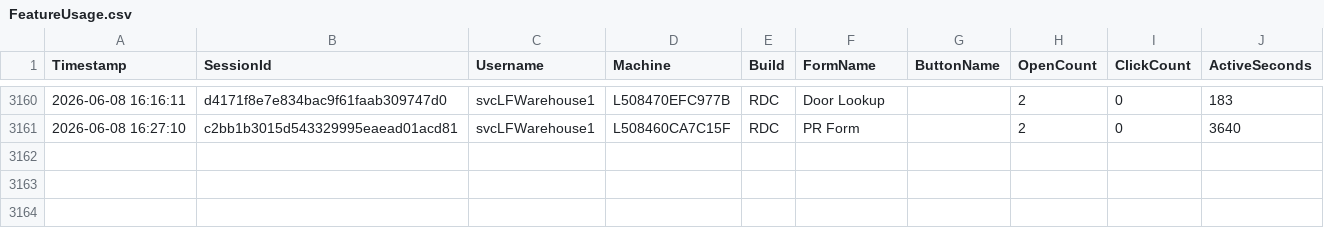
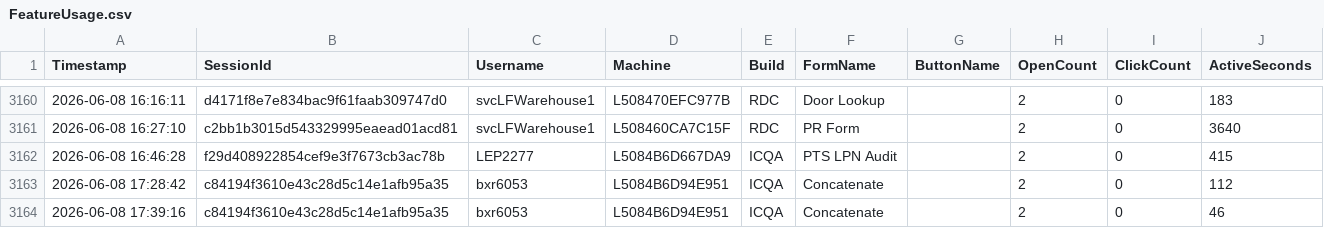
Before and after one commit to ixservices-bit/ixservices.github.io, a CSV file: data/FeatureUsage.csv, drawn as a sheet; only a part is shown, gaps mark what is left out.

```diff
--- a/data/FeatureUsage.csv
+++ b/data/FeatureUsage.csv
@@ -3161 +3161,4 @@ Timestamp,SessionId,Username,Machine,Build,FormName,ButtonName,OpenCount,ClickCo
 2026-06-08 16:27:10,c2bb1b3015d543329995eaead01acd81,svcLFWarehouse1,L508460CA7C15F,RDC,PR Form,,2,0,3640
+2026-06-08 16:46:28,f29d408922854cef9e3f7673cb3ac78b,LEP2277,L5084B6D667DA9,ICQA,PTS LPN Audit,,2,0,415
+2026-06-08 17:28:42,c84194f3610e43c28d5c14e1afb95a35,bxr6053,L5084B6D94E951,ICQA,Concatenate,,2,0,112
+2026-06-08 17:39:16,c84194f3610e43c28d5c14e1afb95a35,bxr6053,L5084B6D94E951,ICQA,Concatenate,,2,0,46
```
Also changed, not shown: data/UserUsage.csv, 1 other file.
